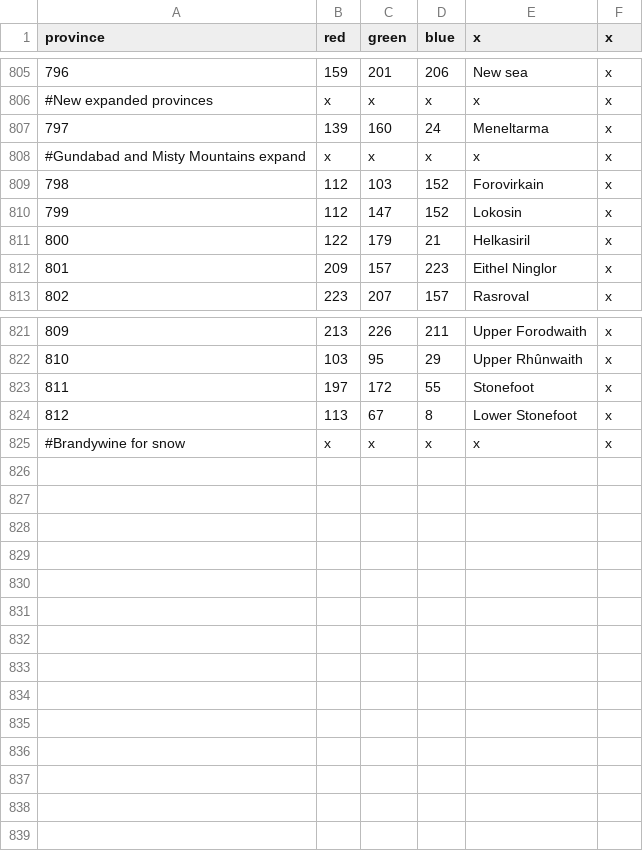
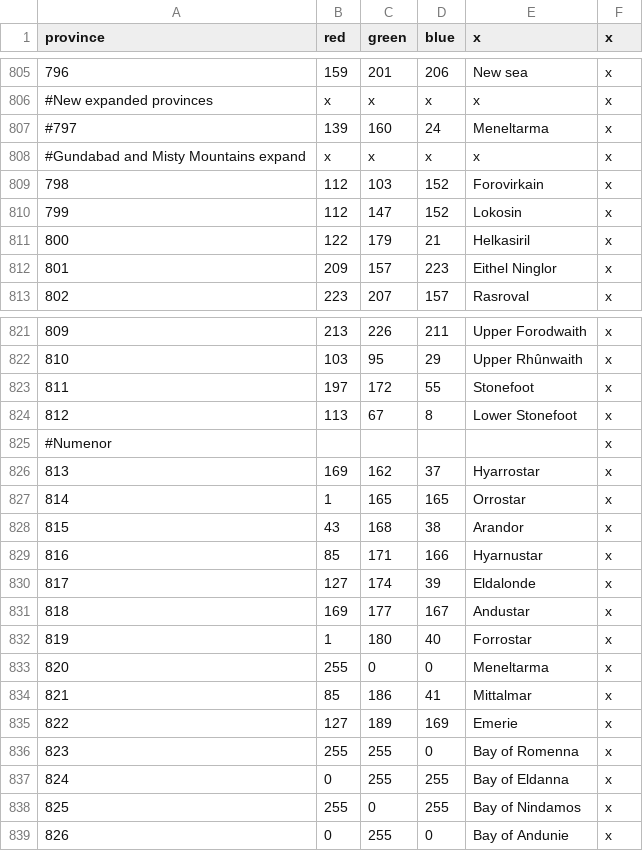
Before and after one commit to Porkenstein/Numenor-Submod, a CSV file: map/definition.csv, drawn as a sheet; only a part is shown, gaps mark what is left out; removed rows and columns are numbered as before the commit, all else as after; the diff names each change by its address in the sheet, - before the commit and + after, or states it on an @@ line.

Commit message:
finished wilderness numenor content, in progress with fixing broken provinces

```diff
--- a/map/definition.csv
+++ b/map/definition.csv
@@ column A (province) renumbered in row 807 @@
-row 825: #Brandywine for snow | x | x | x | x | x
+row 825: #Numenor |  |  |  |  | x
+row 826: 813 | 169 | 162 | 37 | Hyarrostar | x
+row 827: 814 | 1 | 165 | 165 | Orrostar | x
+row 828: 815 | 43 | 168 | 38 | Arandor | x
+row 829: 816 | 85 | 171 | 166 | Hyarnustar | x
+row 830: 817 | 127 | 174 | 39 | Eldalonde | x
+row 831: 818 | 169 | 177 | 167 | Andustar | x
+row 832: 819 | 1 | 180 | 40 | Forrostar | x
+row 833: 820 | 255 | 0 | 0 | Meneltarma | x
+row 834: 821 | 85 | 186 | 41 | Mittalmar | x
+row 835: 822 | 127 | 189 | 169 | Emerie | x
+row 836: 823 | 255 | 255 | 0 | Bay of Romenna | x
+row 837: 824 | 0 | 255 | 255 | Bay of Eldanna | x
+row 838: 825 | 255 | 0 | 255 | Bay of Nindamos | x
+row 839: 826 | 0 | 255 | 0 | Bay of Andunie | x
```
Also changed, not shown: 51 other files.
